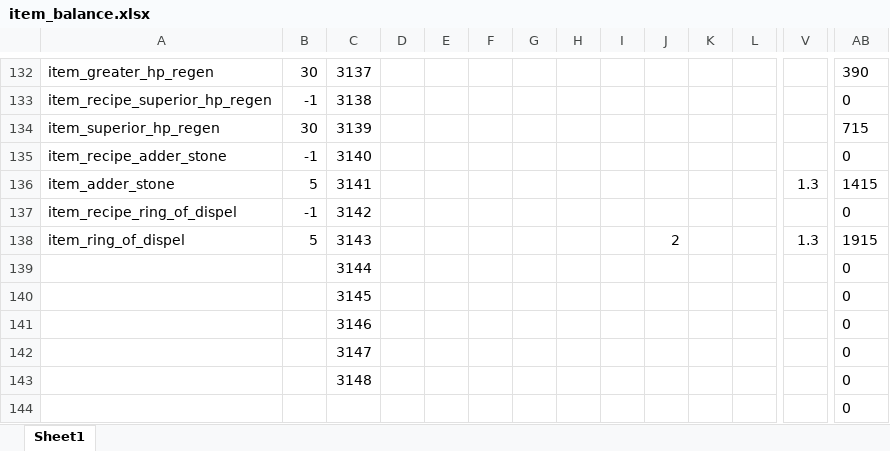
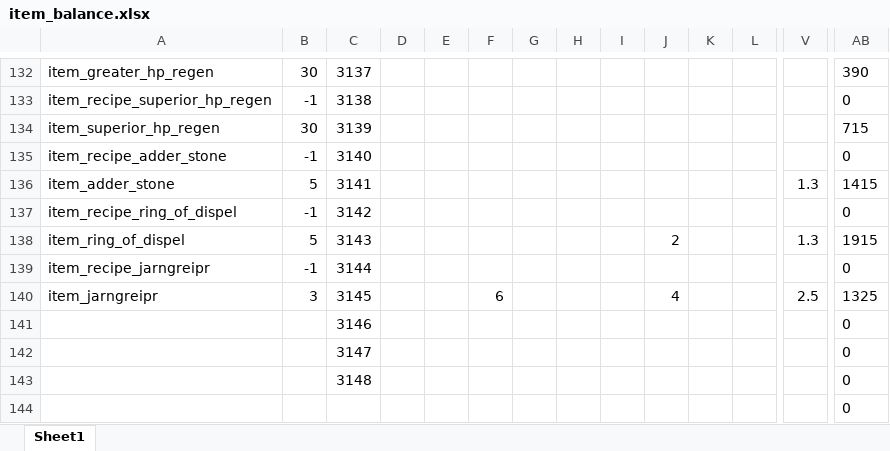
Before and after one commit to Axosh/avalore, an Excel workbook: balancing/item_balance.xlsx, sheet Sheet1, drawn as a sheet; only a part is shown, gaps mark what is left out; values as stored, in another font and other column widths than the file's, no borders; conditional formats not drawn; removed rows and columns are numbered as before the commit, all else as after; rows hold the shown columns only; the diff names each change by its address in the sheet, - before the commit and + after, or states it on an @@ line.

Commit message:
[WIP] Item - Jarngreipr

```diff
--- a/balancing/item_balance.xlsx (sheet Sheet1)
+++ b/balancing/item_balance.xlsx (sheet Sheet1)
-A139: (empty)
+A139: item_recipe_jarngreipr
-B139: (empty)
+B139: -1
-row 140:  |  | 3145 |  |  |  |  |  |  |  |  |  |  | 0
+row 140: item_jarngreipr | 3 | 3145 |  |  | 6 |  |  |  | 4 |  |  | 2.5 | 1325
```
Also changed, not shown: 4 other files.
